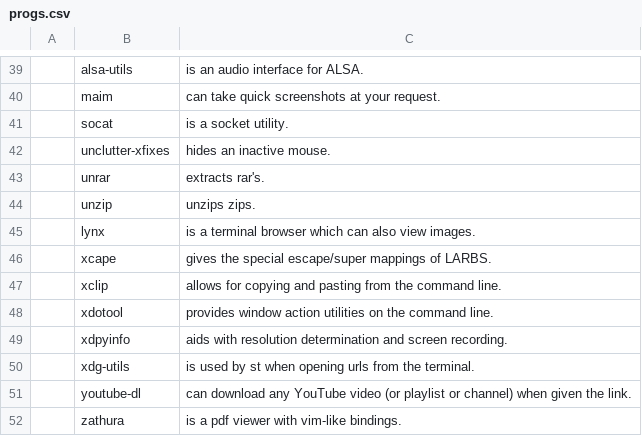
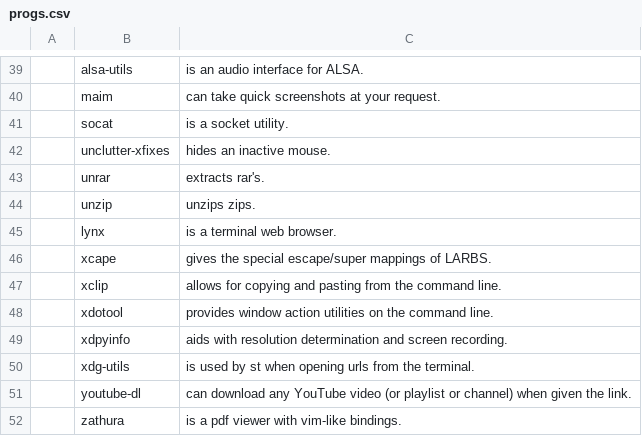
Before and after one commit to PlatinumClaridge/LARBS, a CSV file: progs.csv, drawn as a sheet; only a part is shown, gaps mark what is left out.

Commit message:
lynx description

```diff
--- a/progs.csv
+++ b/progs.csv
@@ -44,3 +44,3 @@
 ,unzip,"unzips zips."
-,lynx,"is a terminal browser which can also view images."
+,lynx,"is a terminal web browser."
 ,xcape,"gives the special escape/super mappings of LARBS."
```
